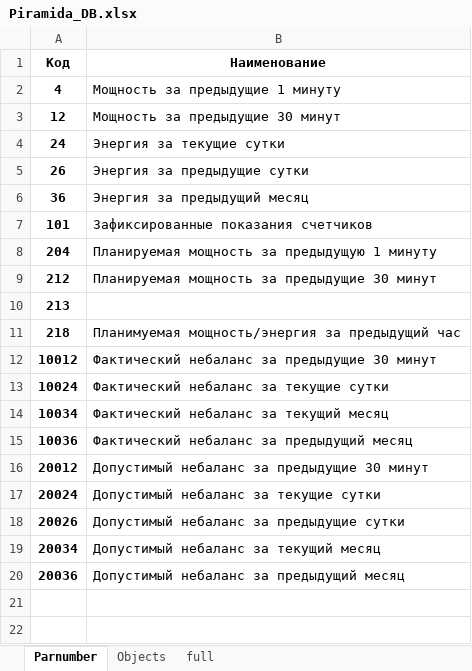
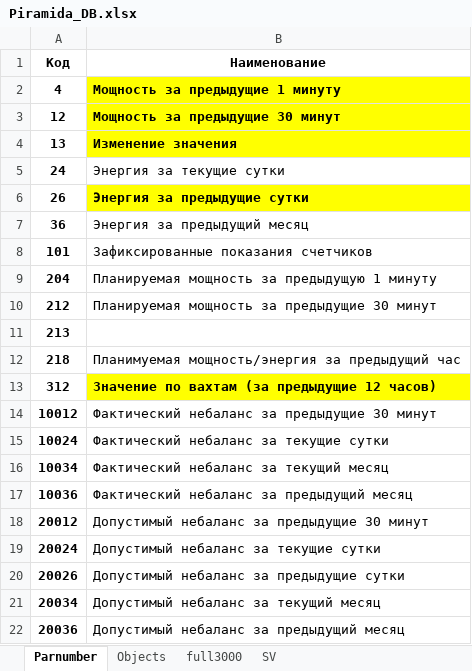
Before and after one commit to rj128x/VotGESInt, an Excel workbook: Piramida_DB.xlsx, sheet Parnumber, drawn as a sheet; values as stored, in another font and other column widths than the file's, no borders; addresses are those after the commit; the diff names each change by its address in the sheet, - before the commit and + after, or states it on an @@ line.

```diff
--- a/Piramida_DB.xlsx (sheet Parnumber)
+++ b/Piramida_DB.xlsx (sheet Parnumber)
-sheet tab: full
+sheet tab: full3000
+sheet tab: SV
@@ B2:B3 fill: none → #FFFF00, bold: off → on @@
+row 4: 13 | Изменение значения
@@ B6 fill: none → #FFFF00, bold: off → on @@
+row 13: 312 | Значение по вахтам (за предыдущие 12 часов)
```
Also changed, not shown: sheet Objects, 2 other files.
